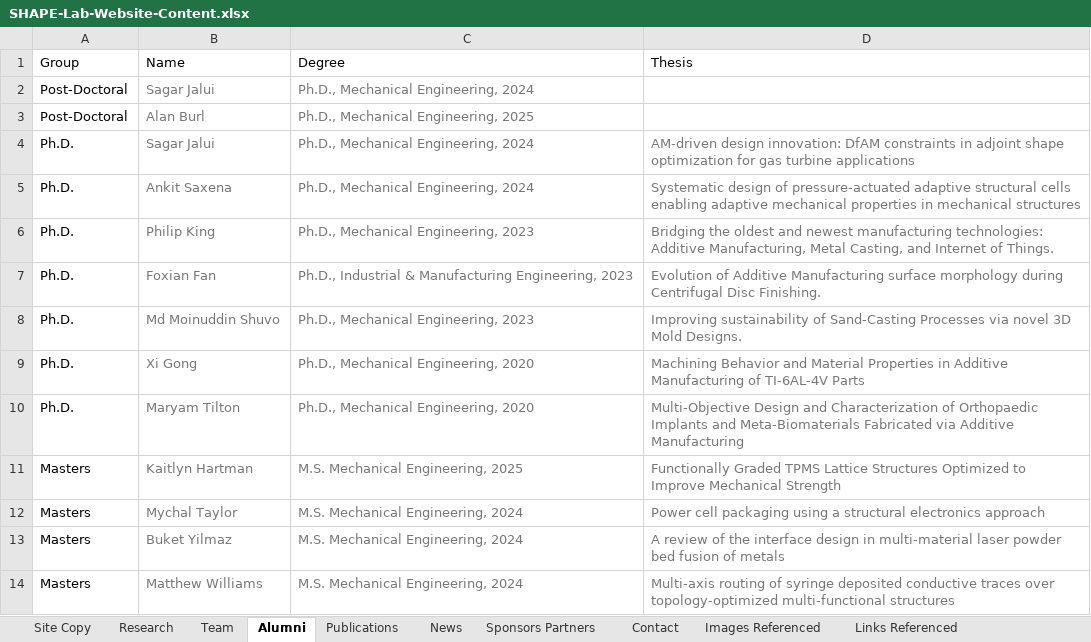
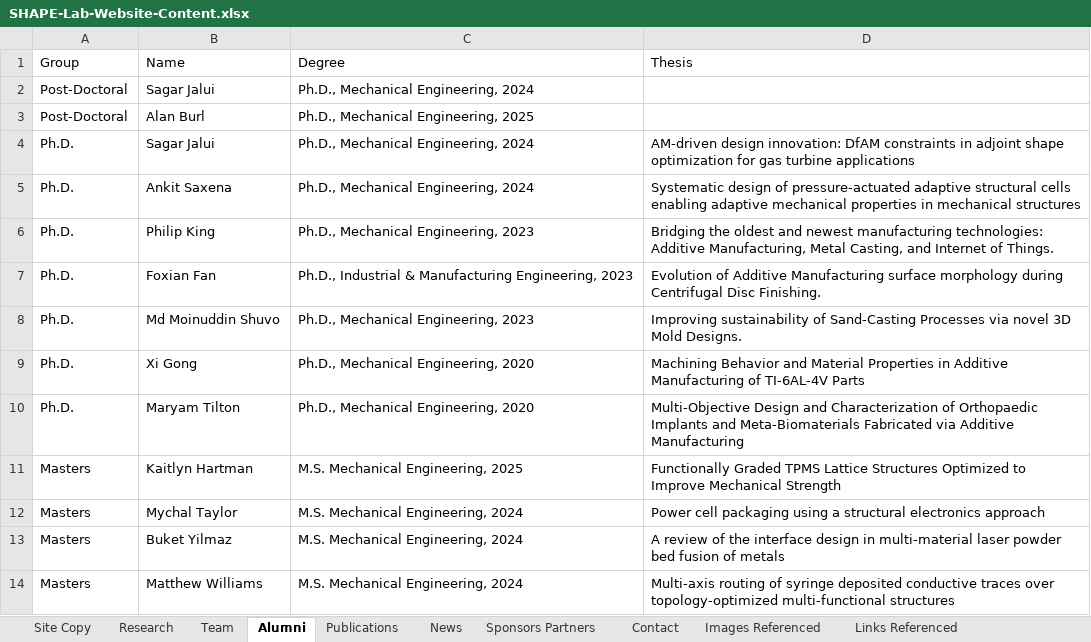
Before and after one commit to bygong5201/ShapeLab-Website, an Excel workbook: SHAPE-Lab-Website-Content.xlsx, sheet Alumni, drawn as a sheet; only a part is shown; values as stored, in another font and other column widths than the file's, no borders; the diff covers the shown part only; the diff names each change by its address in the sheet, - before the commit and + after, or states it on an @@ line.

```diff
--- a/SHAPE-Lab-Website-Content.xlsx (sheet Alumni)
+++ b/SHAPE-Lab-Website-Content.xlsx (sheet Alumni)
-B2:C3 text colour: #777777
+B2:C3 text colour: black
-B4:D14 text colour: #777777
+B4:D14 text colour: black
```
Also changed, not shown: 4 added rows and cell formats elsewhere in this sheet, sheet Team, 1 other file.
